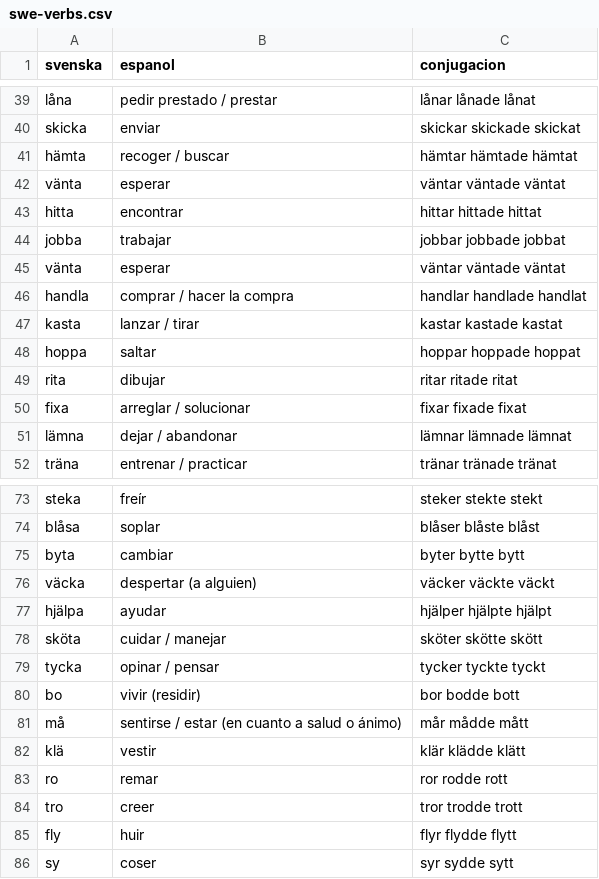
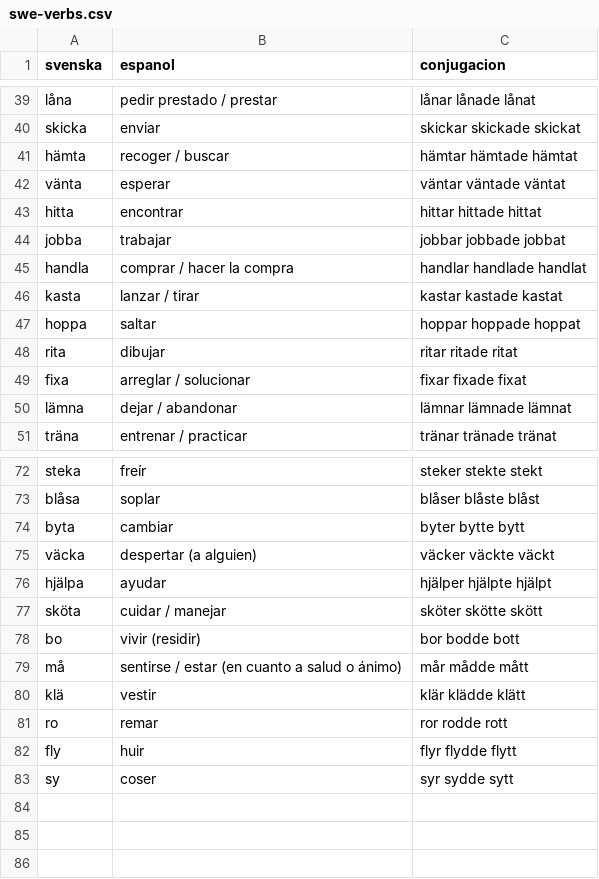
Before and after one commit to josepl08/swedish-flash-cards, a CSV file: data/swe-verbs.csv, drawn as a sheet; only a part is shown, gaps mark what is left out.

```diff
--- a/data/swe-verbs.csv
+++ b/data/swe-verbs.csv
@@ -44,3 +44,2 @@ hitta, encontrar,hittar hittade hittat
 jobba, trabajar,jobbar jobbade jobbat
-vänta, esperar,väntar väntade väntat
 handla, comprar / hacer la compra,handlar handlade handlat
@@ -78,3 +77,2 @@ hjälpa,ayudar,hjälper hjälpte hjälpt
 sköta,cuidar / manejar,sköter skötte skött
-tycka,opinar / pensar,tycker tyckte tyckt
 bo,vivir (residir),bor bodde bott
@@ -83,3 +81,2 @@ klä,vestir,klär klädde klätt
 ro,remar,ror rodde rott
-tro,creer,tror trodde trott
 fly,huir,flyr flydde flytt
```
Also changed, not shown: 1 other file.
